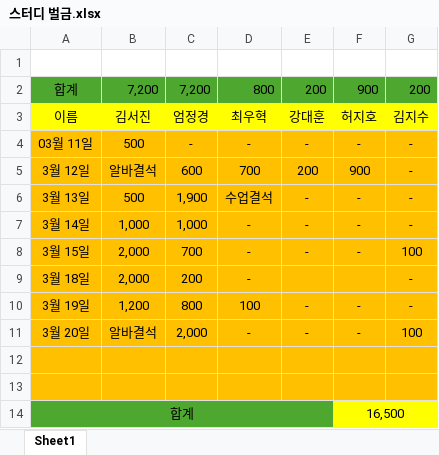
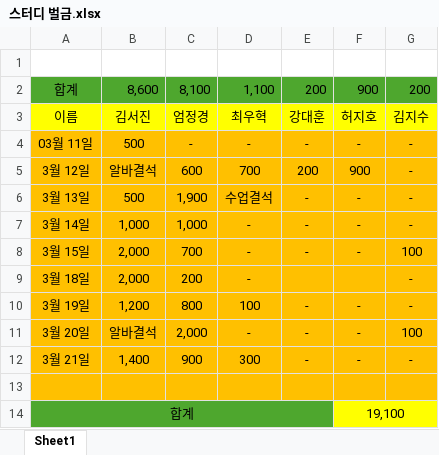
Before and after one commit to Rach-dev178/unp_study_penalty, an Excel workbook: 스터디 벌금.xlsx, sheet Sheet1, drawn as a sheet; values as stored, in another font and other column widths than the file's, no borders; removed rows and columns are numbered as before the commit, all else as after; the diff names each change by its address in the sheet, - before the commit and + after, or states it on an @@ line.

Commit message:
0321

```diff
--- a/스터디 벌금.xlsx (sheet Sheet1)
+++ b/스터디 벌금.xlsx (sheet Sheet1)
-B2: 7,200
+B2: 8,600
-C2: 7,200
+C2: 8,100
-D2: 800
+D2: 1,100
+row 12: 3월 21일 | 1,400 | 900 | 300 | - | - | -
-row 14: (empty)
+row 14: 합계 |  |  |  |  | 19,100
-A14:E14 fill: #FFC000
+A14:E14 fill: #4EA72E
+A14:E14 merged
-F14:G14 fill: #FFC000
+F14:G14 fill: #FFFF00
+F14:G14 merged
-row 14: 합계 |  |  |  |  | 16,500
```
